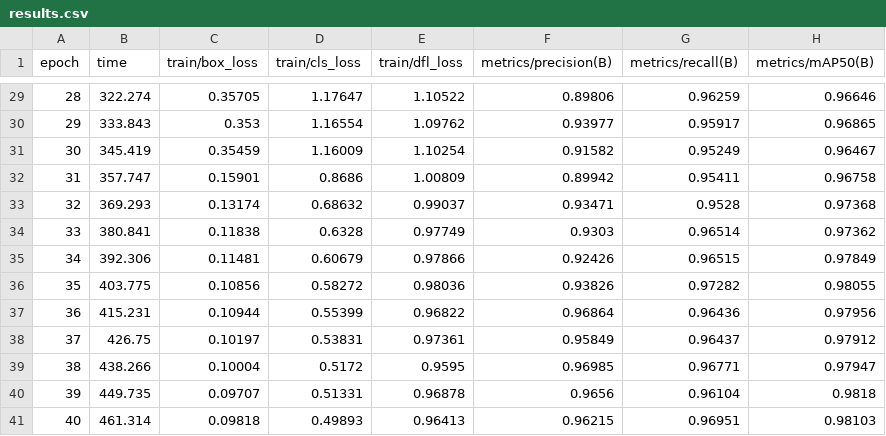
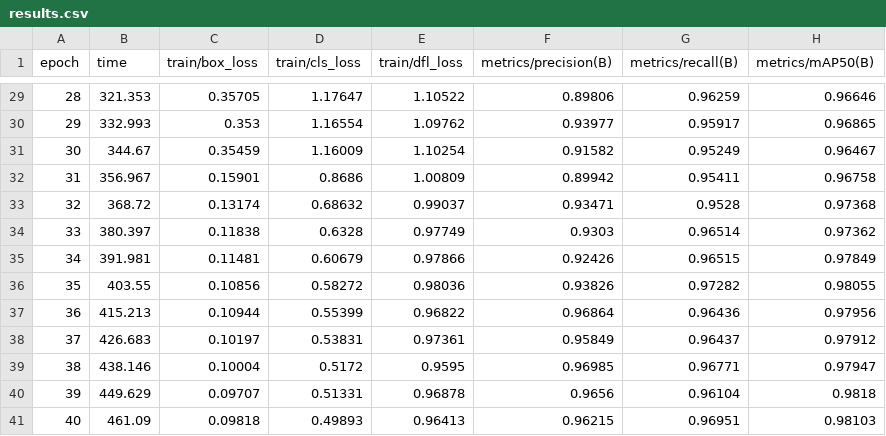
Before and after one commit to Isuranga-2001/sign-lang-detector, a CSV file: model/v3/hand_sign_detector/results.csv, drawn as a sheet; only a part is shown, gaps mark what is left out; the diff covers the shown part only; the diff names each change by its address in the sheet, - before the commit and + after, or states it on an @@ line.

```diff
--- a/model/v3/hand_sign_detector/results.csv
+++ b/model/v3/hand_sign_detector/results.csv
-B29 (time): 322.274
+B29 (time): 321.353
-B30 (time): 333.843
+B30 (time): 332.993
-B31 (time): 345.419
+B31 (time): 344.67
-B32 (time): 357.747
+B32 (time): 356.967
-B33 (time): 369.293
+B33 (time): 368.72
-B34 (time): 380.841
+B34 (time): 380.397
-B35 (time): 392.306
+B35 (time): 391.981
-B36 (time): 403.775
+B36 (time): 403.55
-B37 (time): 415.231
+B37 (time): 415.213
-B38 (time): 426.75
+B38 (time): 426.683
-B39 (time): 438.266
+B39 (time): 438.146
-B40 (time): 449.735
+B40 (time): 449.629
-B41 (time): 461.314
+B41 (time): 461.09
```
Also changed, not shown: 27 edited cells elsewhere in this file, 30 other files.
